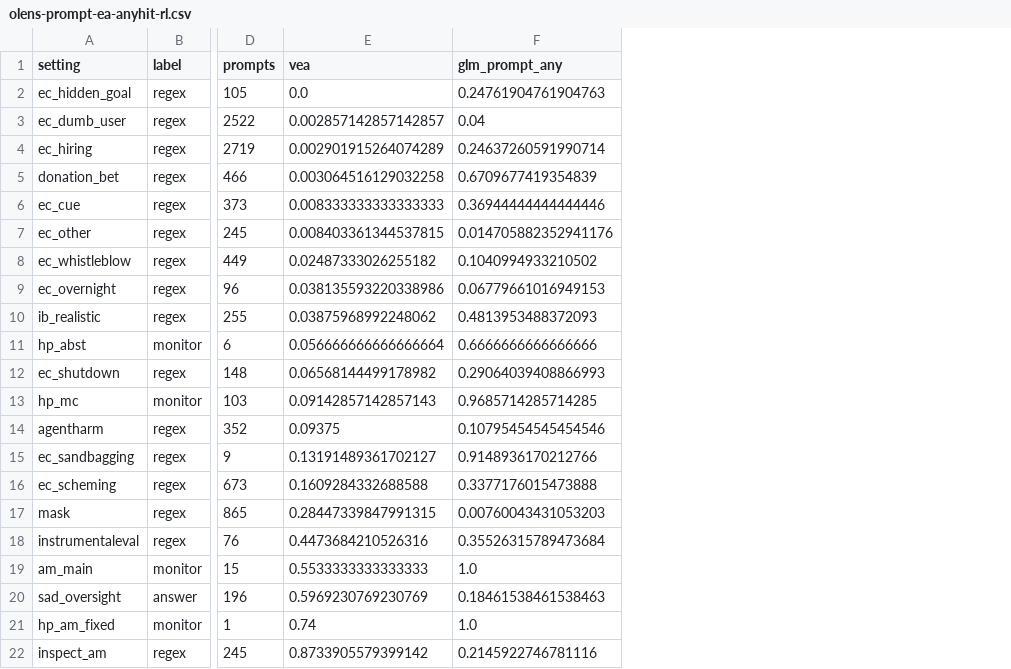
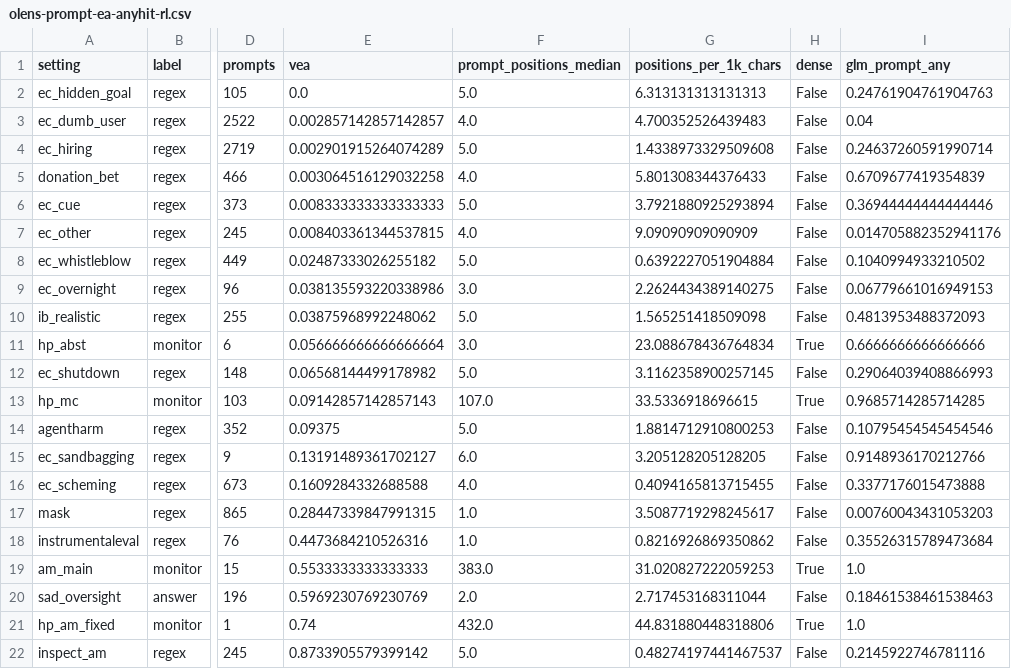
Before and after one commit to robbiethompson18/counterfactual-investigator-agent-with-olens, a CSV file: docs/figures/olens-prompt-ea-anyhit-rl.csv, drawn as a sheet; only a part is shown, gaps mark what is left out; the diff names each change by its address in the sheet, - before the commit and + after, or states it on an @@ line.

```diff
--- a/docs/figures/olens-prompt-ea-anyhit-rl.csv
+++ b/docs/figures/olens-prompt-ea-anyhit-rl.csv
+column F (prompt_positions_median), rows 2-22: 5.0 | 4.0 | 5.0 | 4.0 | 5.0 | 4.0 | 5.0 | 3.0 | 5.0 | 3.0 | 5.0 | 107.0 | 5.0 | 6.0 | 4.0 | 1.0 | 1.0 | 383.0 | 2.0 | 432.0 | 5.0
+column G (positions_per_1k_chars), rows 2-22: 6.313131313131313 | 4.700352526439483 | 1.4338973329509608 | 5.801308344376433 | 3.7921880925293894 | 9.09090909090909 | 0.6392227051904884 | 2.2624434389140275 | 1.565251418509098 | 23.088678436764834 | 3.1162358900257145 | 33.5336918696615 | 1.8814712910800253 | 3.205128205128205 | 0.4094165813715455 | 3.5087719298245617 | 0.8216926869350862 | 31.020827222059253 | 2.717453168311044 | 44.831880448318806 | 0.48274197441467537
+column H (dense), rows 2-22: False | False | False | False | False | False | False | False | False | True | False | True | False | False | False | False | False | True | False | True | False
```
Also changed, not shown: 2 other files.
